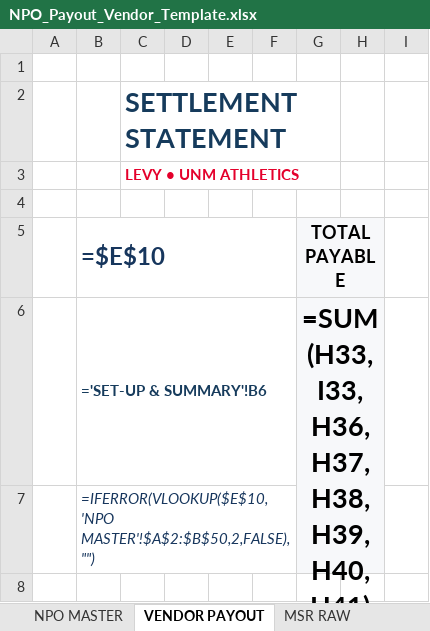
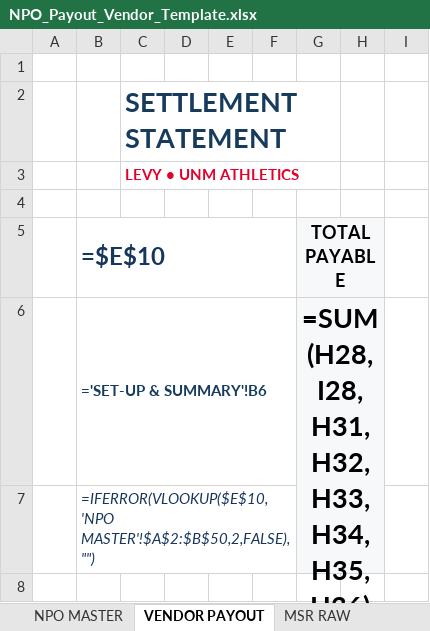
Before and after one commit to unmegonzales/EVG-PLAYGROUND, an Excel workbook: npo-payout/NPO_Payout_Vendor_Template.xlsx, sheet VENDOR PAYOUT, drawn as a sheet; only a part is shown; values as stored, in another font and other column widths than the file's, no borders; formulas without a stored value are shown as written; the diff covers the shown part only; the diff names each change by its address in the sheet, - before the commit and + after, or states it on an @@ line.

```diff
--- a/npo-payout/NPO_Payout_Vendor_Template.xlsx (sheet VENDOR PAYOUT)
+++ b/npo-payout/NPO_Payout_Vendor_Template.xlsx (sheet VENDOR PAYOUT)
-G6: =SUM(H33,I33,H36,H37,H38,H39,H40,H41)
+G6: =SUM(H28,I28,H31,H32,H33,H34,H35,H36)
```
Also changed, not shown: 1 added row, 6 removed rows, 14 edited cells and cell formats elsewhere in this sheet, 2 other files.
